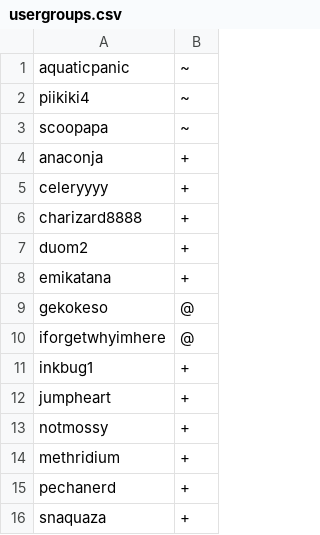
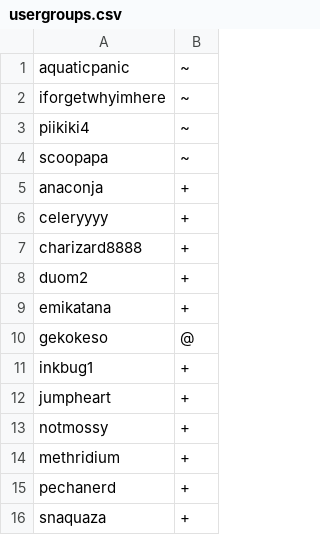
Before and after one commit to Pet-Mods/ps-dragon-heaven, a CSV file: config/usergroups.csv, drawn as a sheet; only a part is shown; removed rows and columns are numbered as before the commit, all else as after; the diff names each change by its address in the sheet, - before the commit and + after, or states it on an @@ line.

```diff
--- a/config/usergroups.csv
+++ b/config/usergroups.csv
+row 2: iforgetwhyimhere | ~
-row 10: iforgetwhyimhere | @
```
Also changed, not shown: 1 other file.
